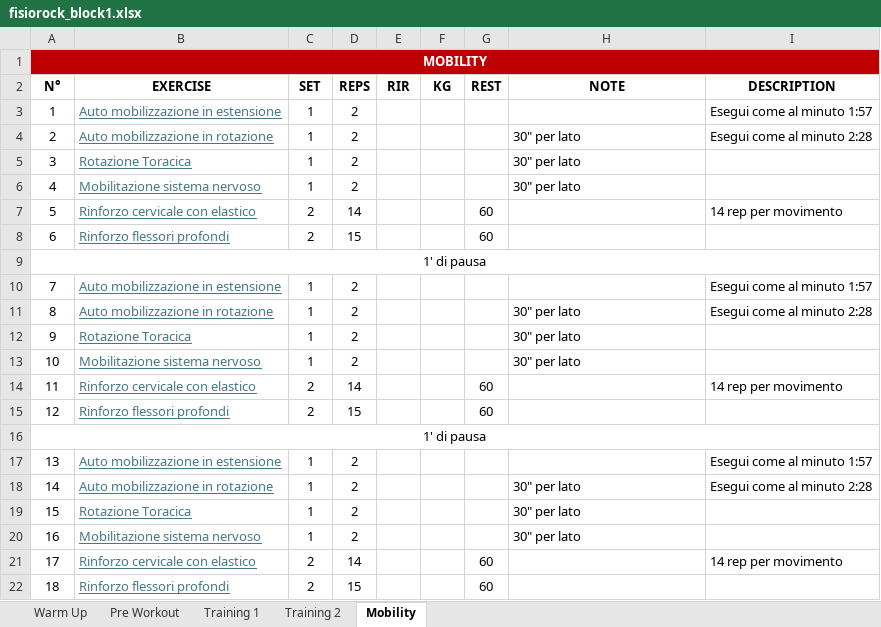
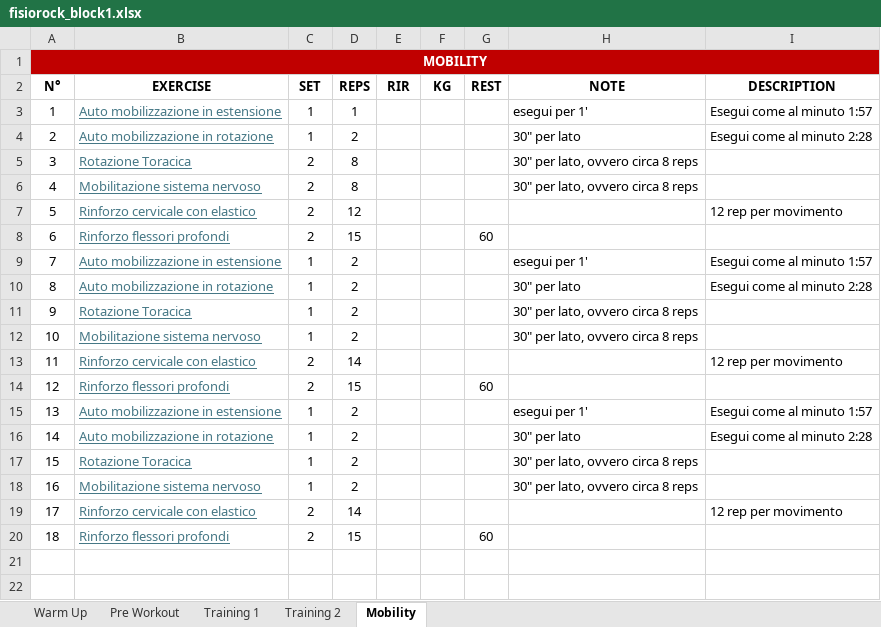
Before and after one commit to nucce/fisiorock-workouts, an Excel workbook: public/fisiorock_block1.xlsx, sheet Mobility, drawn as a sheet; values as stored, in another font and other column widths than the file's, no borders; removed rows and columns are numbered as before the commit, all else as after; the diff names each change by its address in the sheet, - before the commit and + after, or states it on an @@ line.

Commit message:
Modificato Excel.

```diff
--- a/public/fisiorock_block1.xlsx (sheet Mobility)
+++ b/public/fisiorock_block1.xlsx (sheet Mobility)
-D3 (REPS): 2
+D3 (REPS): 1
-H3 (NOTE): (empty)
+H3 (NOTE): esegui per 1'
-row 5: 3 | Rotazione Toracica | 1 | 2 |  |  |  | 30" per lato
-row 6: 4 | Mobilitazione sistema nervoso | 1 | 2 |  |  |  | 30" per lato
+row 5: 3 | Rotazione Toracica | 2 | 8 |  |  |  | 30" per lato, ovvero circa 8 reps
+row 6: 4 | Mobilitazione sistema nervoso | 2 | 8 |  |  |  | 30" per lato, ovvero circa 8 reps
-D7 (REPS): 14
+D7 (REPS): 12
-G7 (REST): 60
+G7 (REST): (empty)
-I7 (DESCRIPTION): 14 rep per movimento
+I7 (DESCRIPTION): 12 rep per movimento
-row 9: 1' di pausa
-H9 (NOTE): (empty)
+H9 (NOTE): esegui per 1'
-H11:H12 (NOTE): 30" per lato
+H11:H12 (NOTE): 30" per lato, ovvero circa 8 reps
-G13 (REST): 60
+G13 (REST): (empty)
-I13 (DESCRIPTION): 14 rep per movimento
+I13 (DESCRIPTION): 12 rep per movimento
-row 16: 1' di pausa
-H15 (NOTE): (empty)
+H15 (NOTE): esegui per 1'
-H17:H18 (NOTE): 30" per lato
+H17:H18 (NOTE): 30" per lato, ovvero circa 8 reps
-G19 (REST): 60
+G19 (REST): (empty)
-I19 (DESCRIPTION): 14 rep per movimento
+I19 (DESCRIPTION): 12 rep per movimento
```
Also changed, not shown: sheet Training 2, sheet Training 1.
